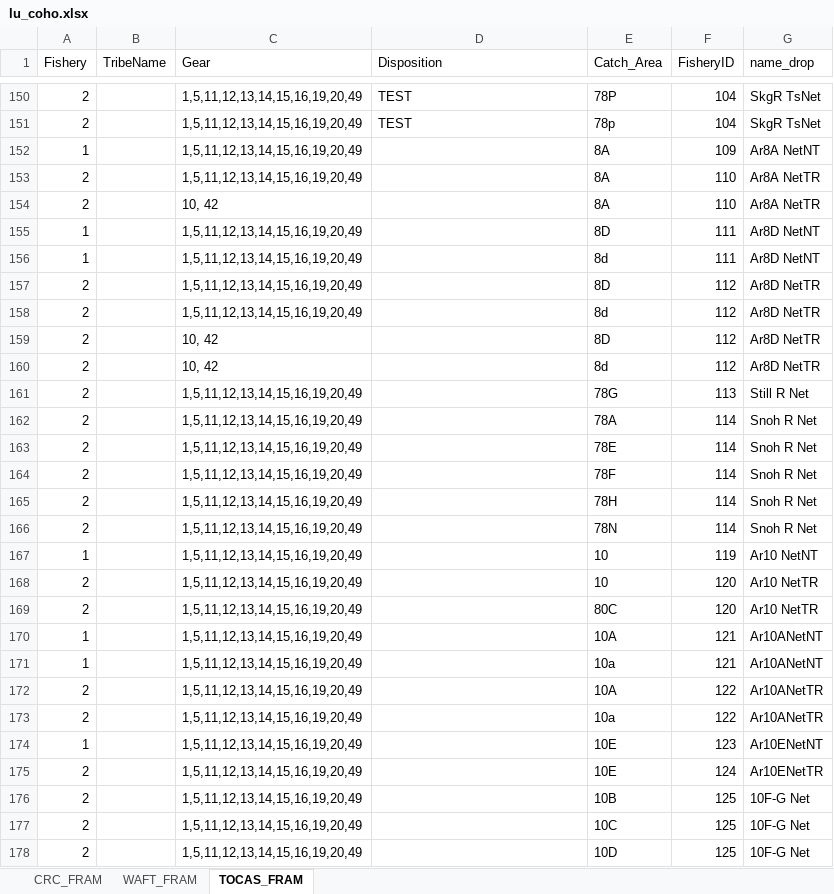
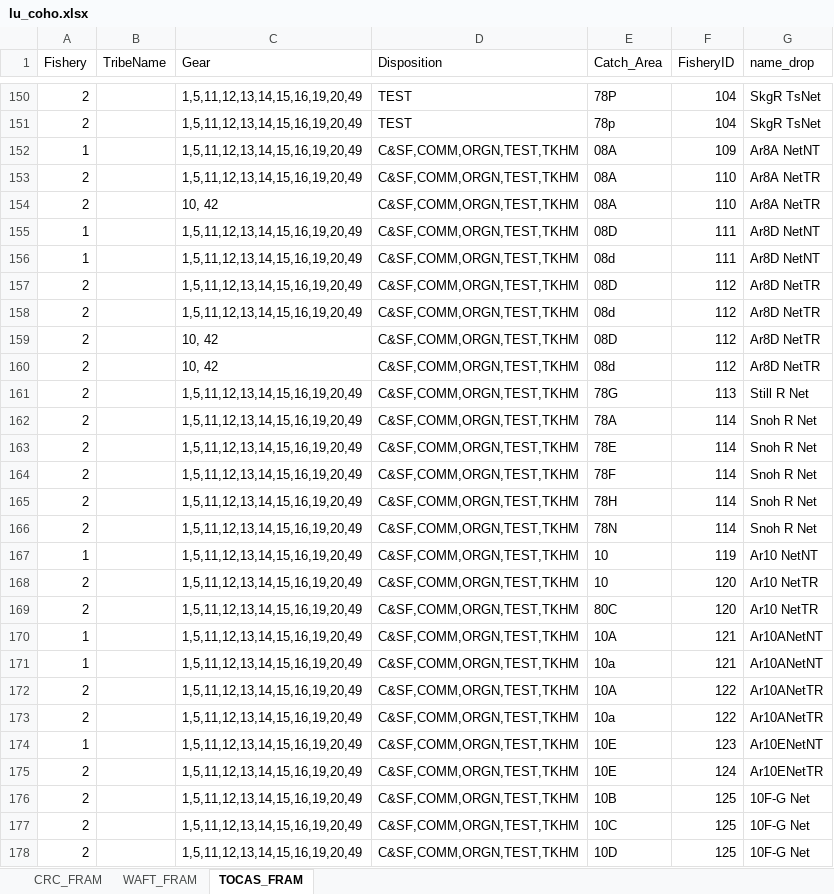
Before and after one commit to FRAMverse/framr, an Excel workbook: xlsx/lu_coho.xlsx, sheet TOCAS_FRAM, drawn as a sheet; only a part is shown, gaps mark what is left out; values as stored, in another font and other column widths than the file's, no borders; the diff covers the shown part only; the diff names each change by its address in the sheet, - before the commit and + after, or states it on an @@ line.

Commit message:
tocas_fram fixing a few missing leading 0s, adding explicit Dispositions

```diff
--- a/xlsx/lu_coho.xlsx (sheet TOCAS_FRAM)
+++ b/xlsx/lu_coho.xlsx (sheet TOCAS_FRAM)
-D152:D178 (Disposition): (empty)
+D152:D178 (Disposition): C&SF,COMM,ORGN,TEST,TKHM
-E152:E154 (Catch_Area): 8A
+E152:E154 (Catch_Area): 08A
-E155 (Catch_Area): 8D
+E155 (Catch_Area): 08D
-E156 (Catch_Area): 8d
+E156 (Catch_Area): 08d
-E157 (Catch_Area): 8D
+E157 (Catch_Area): 08D
-E158 (Catch_Area): 8d
+E158 (Catch_Area): 08d
-E159 (Catch_Area): 8D
+E159 (Catch_Area): 08D
-E160 (Catch_Area): 8d
+E160 (Catch_Area): 08d
```
Also changed, not shown: 216 edited cells elsewhere in this sheet, 1 other file.
